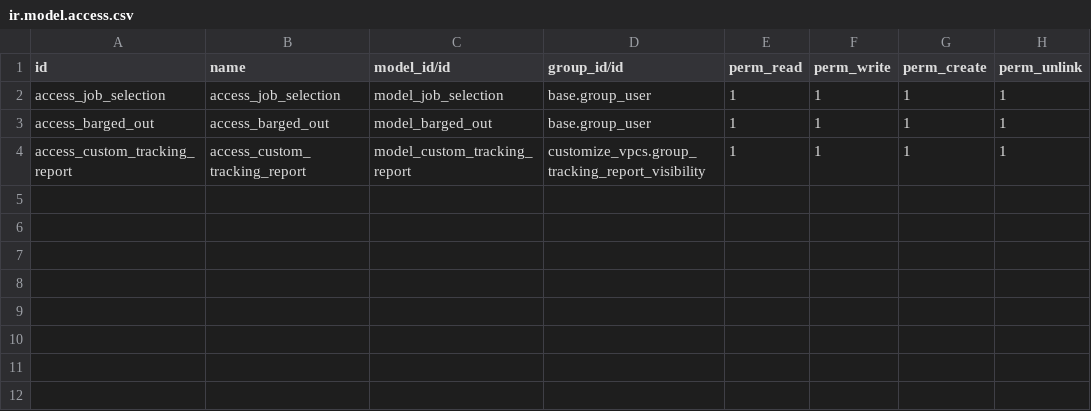
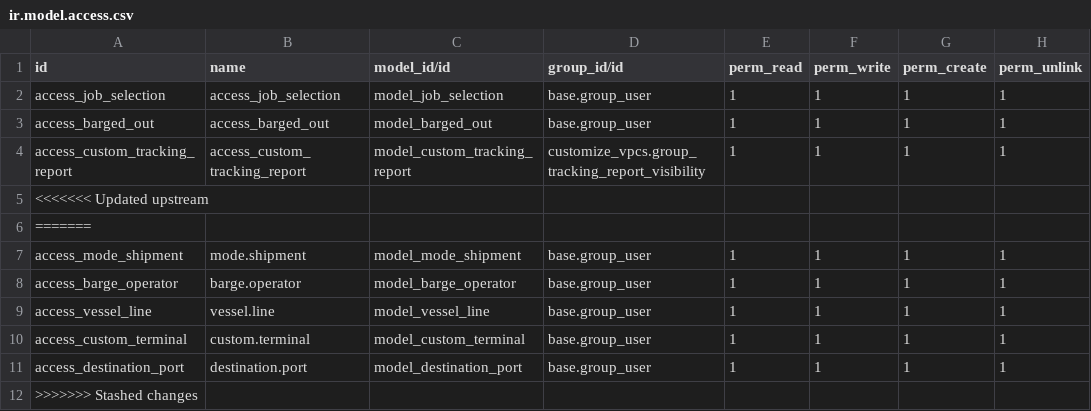
Before and after one commit to MattobellNg/libracycle, a CSV file: customize_vpcs/security/ir.model.access.csv, drawn as a sheet; the diff names each change by its address in the sheet, - before the commit and + after, or states it on an @@ line.

```diff
--- a/customize_vpcs/security/ir.model.access.csv
+++ b/customize_vpcs/security/ir.model.access.csv
+row 5: <<<<<<< Updated upstream
+row 6: =======
+row 7: access_mode_shipment | mode.shipment | model_mode_shipment | base.group_user | 1 | 1 | 1 | 1
+row 8: access_barge_operator | barge.operator | model_barge_operator | base.group_user | 1 | 1 | 1 | 1
+row 9: access_vessel_line | vessel.line | model_vessel_line | base.group_user | 1 | 1 | 1 | 1
+row 10: access_custom_terminal | custom.terminal | model_custom_terminal | base.group_user | 1 | 1 | 1 | 1
+row 11: access_destination_port | destination.port | model_destination_port | base.group_user | 1 | 1 | 1 | 1
+row 12: >>>>>>> Stashed changes
```
Also changed, not shown: 11 other files.
